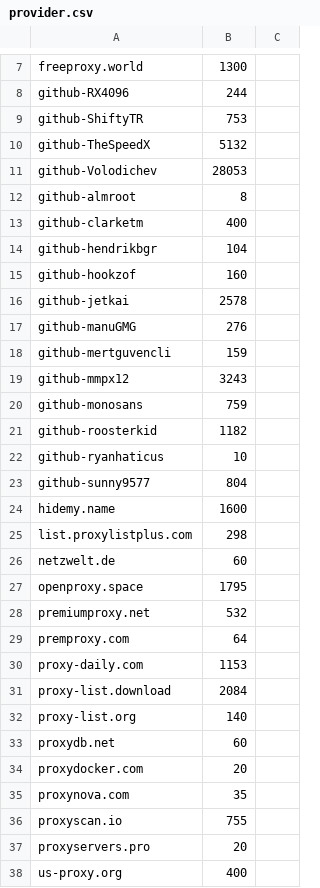
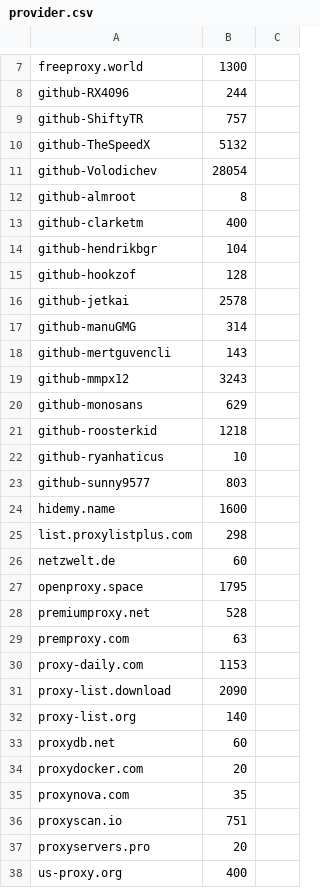
Before and after one commit to ChangJr7/PROXY, a CSV file: proxies/provider.csv, drawn as a sheet; only a part is shown, gaps mark what is left out; the diff covers the shown part only.

```diff
--- a/proxies/provider.csv
+++ b/proxies/provider.csv
@@ -8,5 +8,5 @@ freeproxy.world;1300
 github-RX4096;244
-github-ShiftyTR;753
+github-ShiftyTR;757
 github-TheSpeedX;5132
-github-Volodichev;28053
+github-Volodichev;28054
 github-almroot;8
@@ -14,11 +14,11 @@ github-clarketm;400
 github-hendrikbgr;104
-github-hookzof;160
+github-hookzof;128
 github-jetkai;2578
-github-manuGMG;276
-github-mertguvencli;159
+github-manuGMG;314
+github-mertguvencli;143
 github-mmpx12;3243
-github-monosans;759
-github-roosterkid;1182
+github-monosans;629
+github-roosterkid;1218
 github-ryanhaticus;10
-github-sunny9577;804
+github-sunny9577;803
 hidemy.name;1600
@@ -27,6 +27,6 @@ netzwelt.de;60
 openproxy.space;1795
-premiumproxy.net;532
-premproxy.com;64
+premiumproxy.net;528
+premproxy.com;63
 proxy-daily.com;1153
-proxy-list.download;2084
+proxy-list.download;2090
 proxy-list.org;140
@@ -35,3 +35,3 @@ proxydocker.com;20
 proxynova.com;35
-proxyscan.io;755
+proxyscan.io;751
 proxyservers.pro;20
```
Also changed, not shown: 3 edited cells elsewhere in this file, 16 other files.
